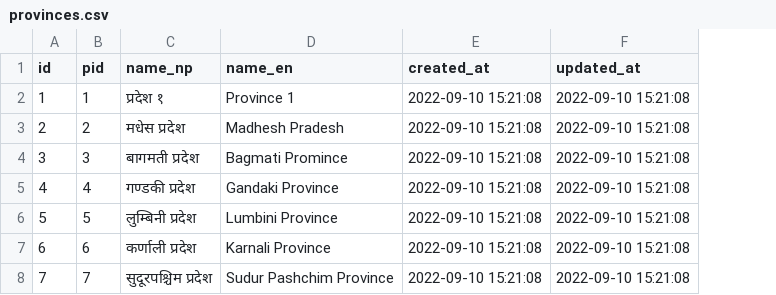
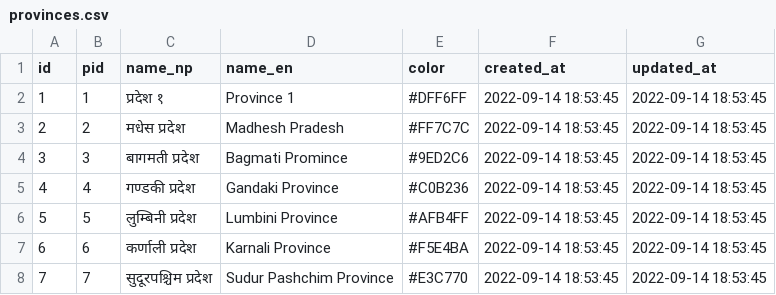
Before and after one commit to sarojshakya01/election-api, a CSV file: data/db/provinces.csv, drawn as a sheet; addresses are those after the commit; the diff names each change by its address in the sheet, - before the commit and + after, or states it on an @@ line.

```diff
--- a/data/db/provinces.csv
+++ b/data/db/provinces.csv
+column E (color), rows 2-8: #DFF6FF | #FF7C7C | #9ED2C6 | #C0B236 | #AFB4FF | #F5E4BA | #E3C770
-F2:F8 (created_at): 2022-09-10 15:21:08
+F2:F8 (created_at): 2022-09-14 18:53:45
-G2:G8 (updated_at): 2022-09-10 15:21:08
+G2:G8 (updated_at): 2022-09-14 18:53:45
```
Also changed, not shown: data/db/districts.csv, data/db/federal.csv, 13 other files.
